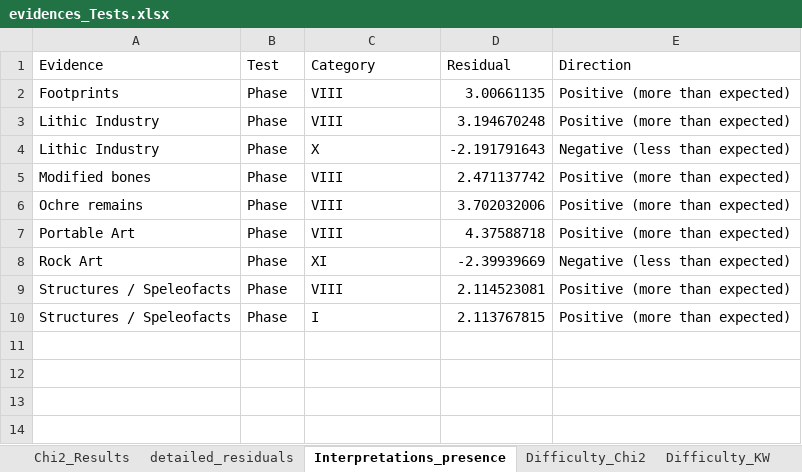
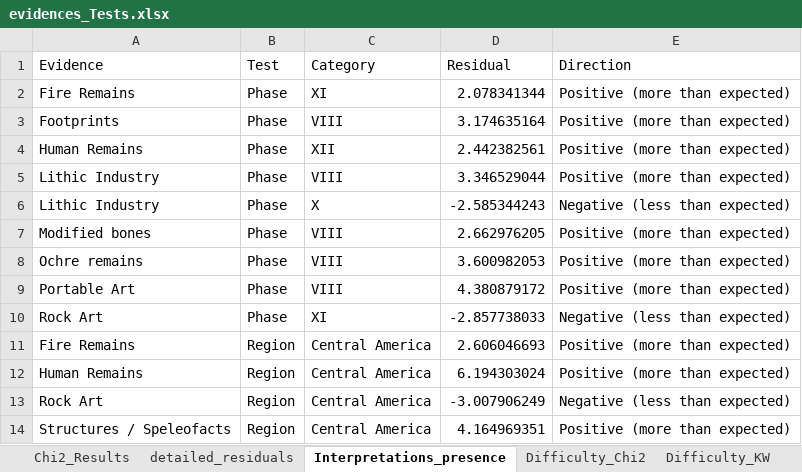
Before and after one commit to inakiintxaurbe/Pleistocene_Human_Use_Of_Caves, an Excel workbook: outputs/evidences_Tests.xlsx, sheet Interpretations_presence, drawn as a sheet; values as stored, in another font and other column widths than the file's, no borders; removed rows and columns are numbered as before the commit, all else as after; the diff names each change by its address in the sheet, - before the commit and + after, or states it on an @@ line.

```diff
--- a/outputs/evidences_Tests.xlsx (sheet Interpretations_presence)
+++ b/outputs/evidences_Tests.xlsx (sheet Interpretations_presence)
+row 2: Fire Remains | Phase | XI | 2.078341344 | Positive (more than expected)
-D3 (Residual): 3.00661135
+D3 (Residual): 3.174635164
+row 4: Human Remains | Phase | XII | 2.442382561 | Positive (more than expected)
-D5 (Residual): 3.194670248
+D5 (Residual): 3.346529044
-D6 (Residual): -2.191791643
+D6 (Residual): -2.585344243
-D7 (Residual): 2.471137742
+D7 (Residual): 2.662976205
-D8 (Residual): 3.702032006
+D8 (Residual): 3.600982053
-D9 (Residual): 4.37588718
+D9 (Residual): 4.380879172
-D10 (Residual): -2.39939669
+D10 (Residual): -2.857738033
-row 9: Structures / Speleofacts | Phase | VIII | 2.114523081 | Positive (more than expected)
+row 11: Fire Remains | Region | Central America | 2.606046693 | Positive (more than expected)
+row 12: Human Remains | Region | Central America | 6.194303024 | Positive (more than expected)
+row 13: Rock Art | Region | Central America | -3.007906249 | Negative (less than expected)
-B14 (Test): Phase
+B14 (Test): Region
-C14 (Category): I
+C14 (Category): Central America
-D14 (Residual): 2.113767815
+D14 (Residual): 4.164969351
```
Also changed, not shown: sheet detailed_residuals, sheet Residuals_Difficulty, sheet Chi2_Results, sheet Residuals_Depth, sheet Interpretations_Difficulty, sheet Depth_KW, 2 more sheets, outputs/Datings_results.xlsx, outputs/evidences_Tests_Bayesian_Only.xlsx.
